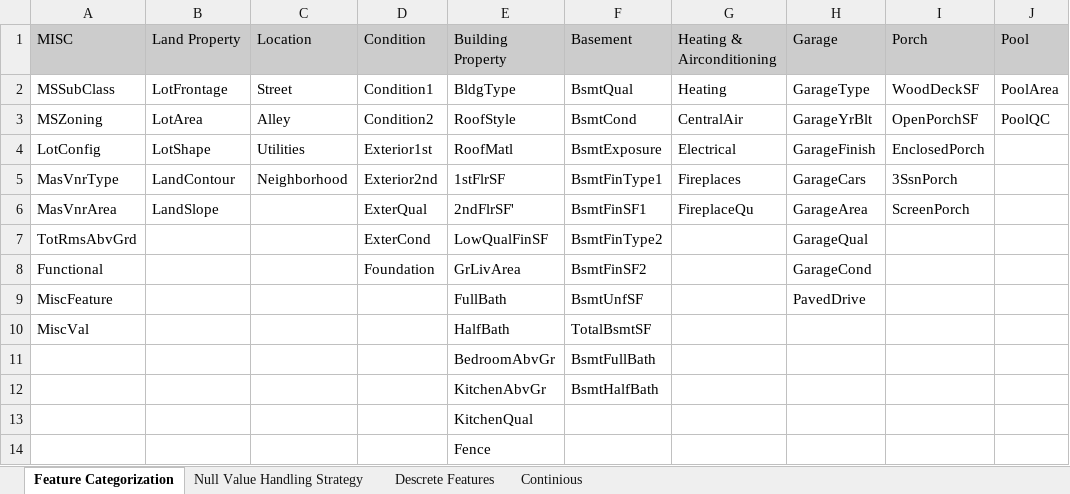
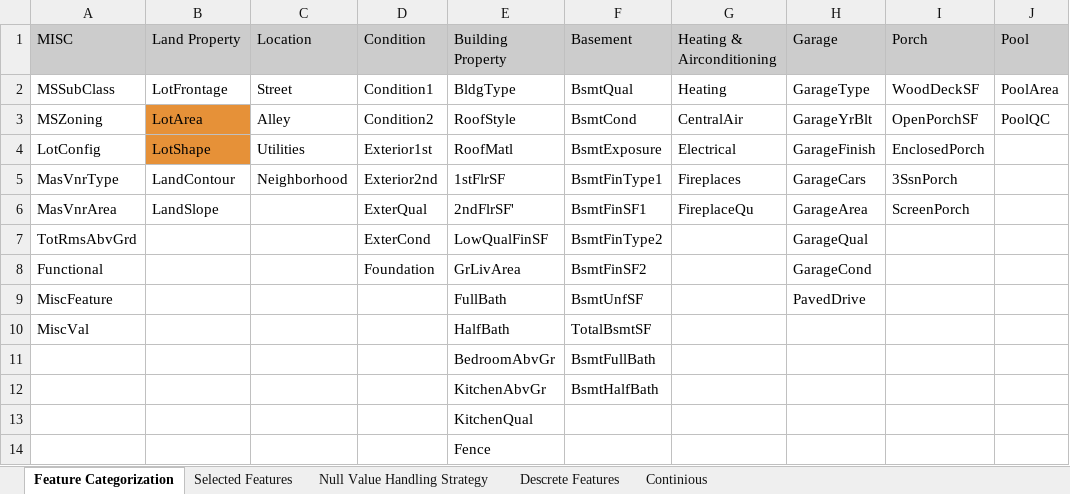
Before and after one commit to codenscious-ai/genpact-ds-batch-3, an Excel workbook: Advance House Price Regression/EDA Sheet.xlsx, sheet Feature Categorization, drawn as a sheet; only a part is shown; values as stored, in another font and other column widths than the file's, no borders; charts and pictures not drawn; the diff names each change by its address in the sheet, - before the commit and + after, or states it on an @@ line.

```diff
--- a/Advance House Price Regression/EDA Sheet.xlsx (sheet Feature Categorization)
+++ b/Advance House Price Regression/EDA Sheet.xlsx (sheet Feature Categorization)
+sheet tab: Selected Features
-B3:B4 fill: none
+B3:B4 fill: #E69138
```
Also changed, not shown: sheet Descrete Features, sheet Continious, sheet Null Value Handling Strategy, charts or pictures, 1 other file.
